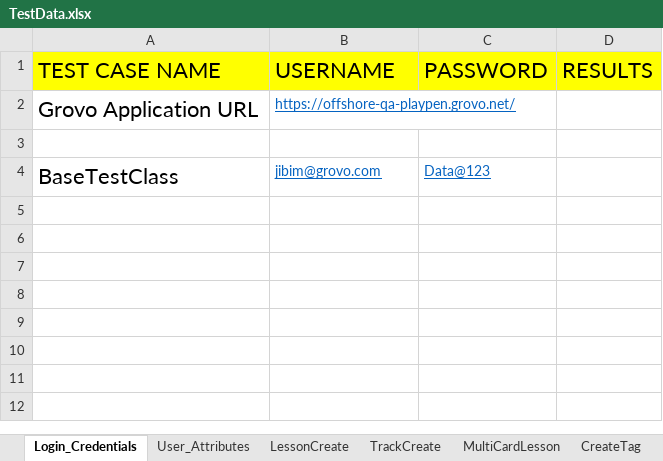
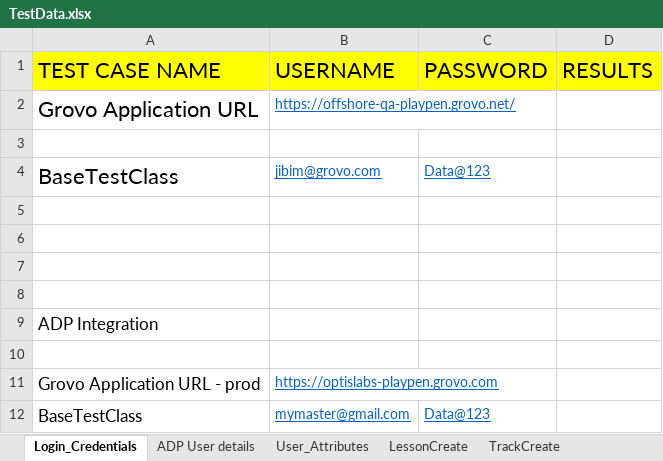
Before and after one commit to dattatrayaa/GD_Automation, an Excel workbook: Test_Data/TestData.xlsx, sheet Login_Credentials, drawn as a sheet; values as stored, in another font and other column widths than the file's, no borders; the diff names each change by its address in the sheet, - before the commit and + after, or states it on an @@ line.

```diff
--- a/Test_Data/TestData.xlsx (sheet Login_Credentials)
+++ b/Test_Data/TestData.xlsx (sheet Login_Credentials)
+sheet tab: ADP User details
+row 5: (empty)
+row 6: (empty)
+row 7: (empty)
+row 8: (empty)
+row 9: ADP Integration
+row 10: (empty)
+row 11: Grovo Application URL - prod | https://optislabs-playpen.grovo.com
+row 12: BaseTestClass | mymaster@gmail.com | Data@123
```
